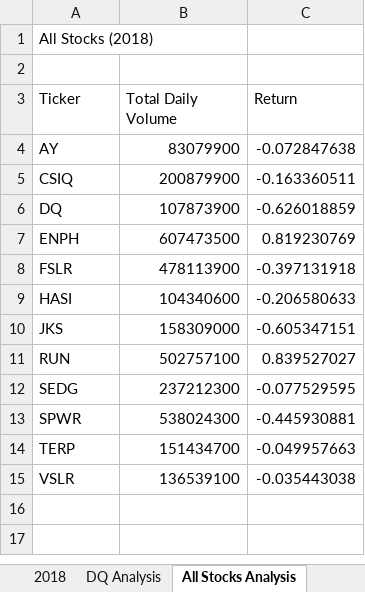
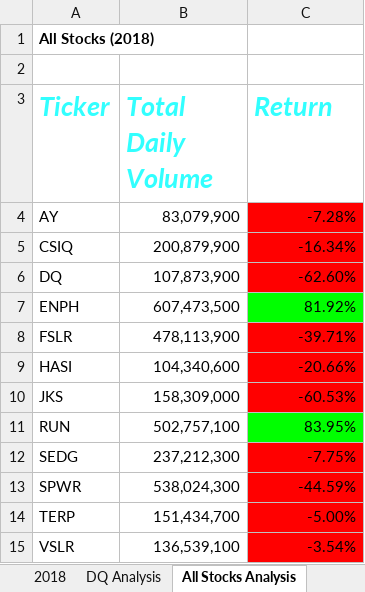
Before and after one commit to HannahEG/stock-analysis, an Excel workbook: green_stocks.xlsm, sheet All Stocks Analysis, drawn as a sheet; values as stored, in another font and other column widths than the file's, no borders; the diff names each change by its address in the sheet, - before the commit and + after, or states it on an @@ line.

Commit message:
Practice formating static and conditional

```diff
--- a/green_stocks.xlsm (sheet All Stocks Analysis)
+++ b/green_stocks.xlsm (sheet All Stocks Analysis)
-A1 bold: off
+A1 bold: on
@@ A3:C3 bold: off → on, italic: off → on, text colour: black → #32FFFF, text size: larger @@
-B4 (Total Daily Volume): 83079900
+B4 (Total Daily Volume): 83,079,900
-C4 (Return): -0.072847638
+C4 (Return): -7.28%
-C4:C6 fill: none
+C4:C6 fill: #FF0000
-B5 (Total Daily Volume): 200879900
+B5 (Total Daily Volume): 200,879,900
-C5 (Return): -0.163360511
+C5 (Return): -16.34%
-B6 (Total Daily Volume): 107873900
+B6 (Total Daily Volume): 107,873,900
-C6 (Return): -0.626018859
+C6 (Return): -62.60%
-B7 (Total Daily Volume): 607473500
+B7 (Total Daily Volume): 607,473,500
-C7 (Return): 0.819230769
+C7 (Return): 81.92%
-C7 fill: none
+C7 fill: #00FF00
-B8 (Total Daily Volume): 478113900
+B8 (Total Daily Volume): 478,113,900
-C8 (Return): -0.397131918
+C8 (Return): -39.71%
-C8:C10 fill: none
+C8:C10 fill: #FF0000
-B9 (Total Daily Volume): 104340600
+B9 (Total Daily Volume): 104,340,600
-C9 (Return): -0.206580633
+C9 (Return): -20.66%
-B10 (Total Daily Volume): 158309000
+B10 (Total Daily Volume): 158,309,000
-C10 (Return): -0.605347151
+C10 (Return): -60.53%
-B11 (Total Daily Volume): 502757100
+B11 (Total Daily Volume): 502,757,100
-C11 (Return): 0.839527027
+C11 (Return): 83.95%
-C11 fill: none
+C11 fill: #00FF00
-B12 (Total Daily Volume): 237212300
+B12 (Total Daily Volume): 237,212,300
-C12 (Return): -0.077529595
+C12 (Return): -7.75%
-C12:C15 fill: none
+C12:C15 fill: #FF0000
-B13 (Total Daily Volume): 538024300
+B13 (Total Daily Volume): 538,024,300
-C13 (Return): -0.445930881
+C13 (Return): -44.59%
-B14 (Total Daily Volume): 151434700
+B14 (Total Daily Volume): 151,434,700
-C14 (Return): -0.049957663
+C14 (Return): -5.00%
-B15 (Total Daily Volume): 136539100
+B15 (Total Daily Volume): 136,539,100
-C15 (Return): -0.035443038
+C15 (Return): -3.54%
```
